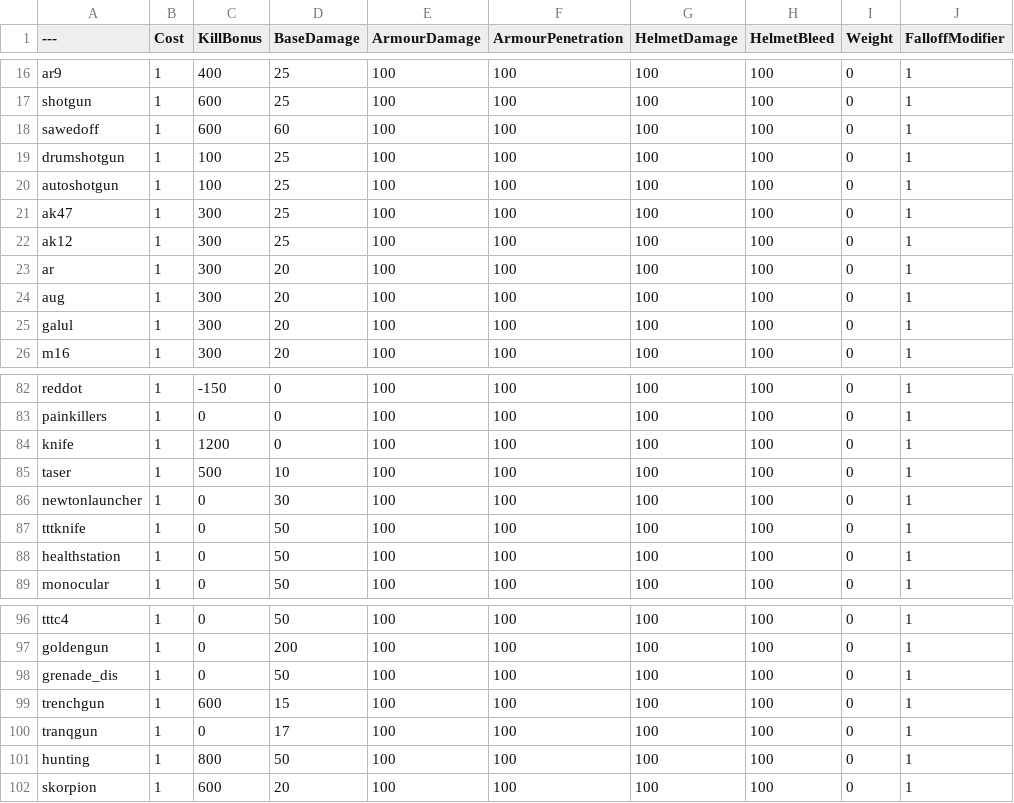
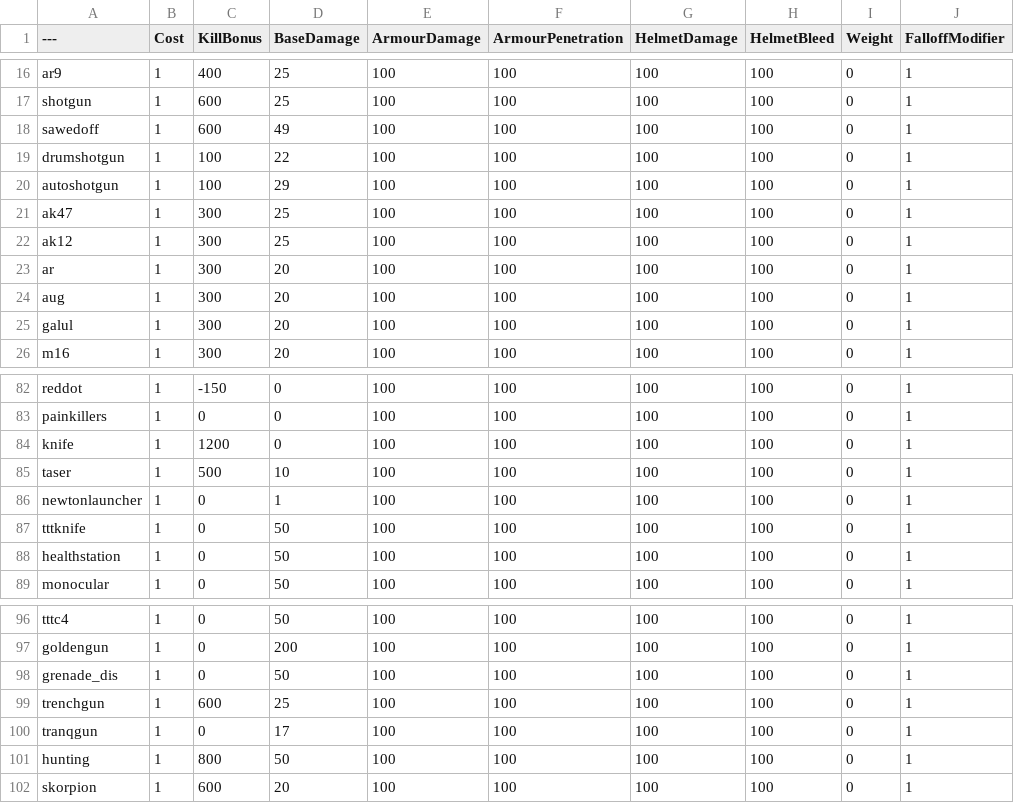
Before and after one commit to Griffy7/BalancingTable, a CSV file: BalancingTable.csv, drawn as a sheet; only a part is shown, gaps mark what is left out; the diff names each change by its address in the sheet, - before the commit and + after, or states it on an @@ line.

Commit message:
Update BalancingTable.csv

```diff
--- a/BalancingTable.csv
+++ b/BalancingTable.csv
-D18 (BaseDamage): 60
+D18 (BaseDamage): 49
-D19 (BaseDamage): 25
+D19 (BaseDamage): 22
-D20 (BaseDamage): 25
+D20 (BaseDamage): 29
-D86 (BaseDamage): 30
+D86 (BaseDamage): 1
-D99 (BaseDamage): 15
+D99 (BaseDamage): 25
```
